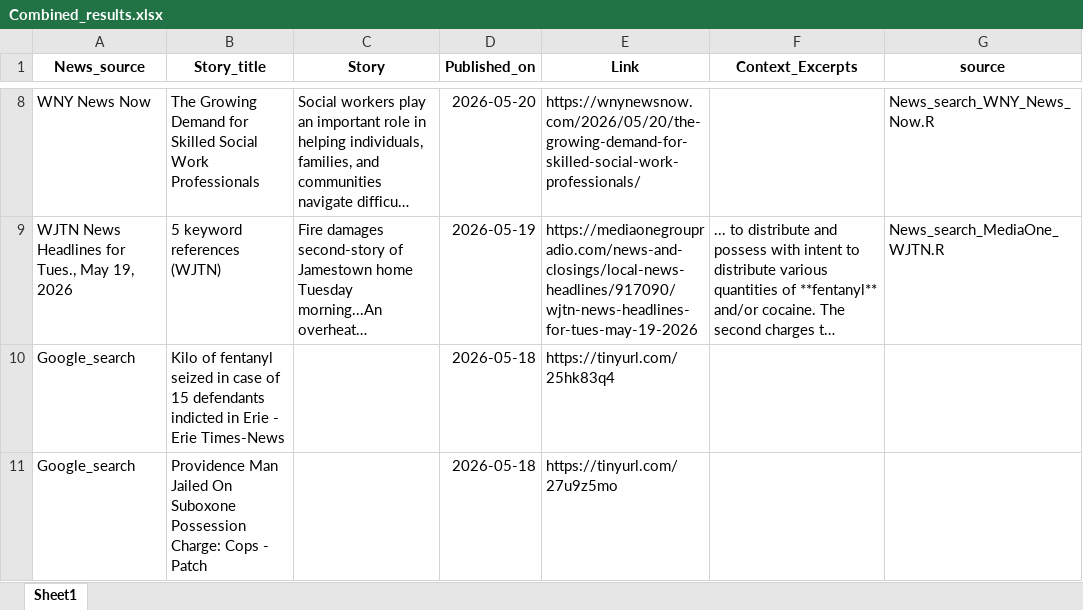
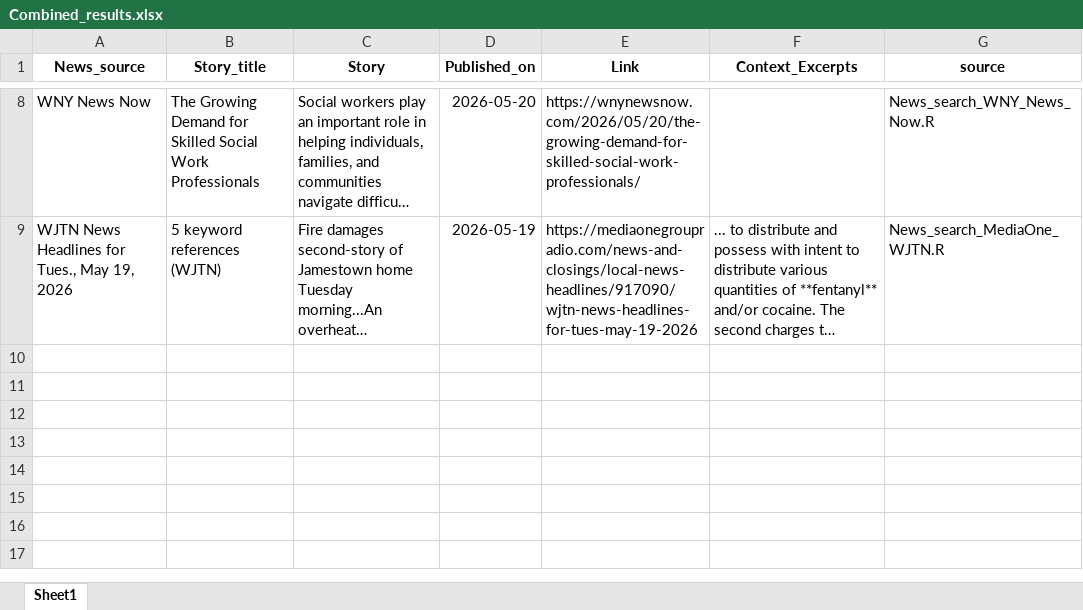
Before and after one commit to twentyandchange/CHQ_Report_W-Tba4YQG, an Excel workbook: Combined_results.xlsx, sheet Sheet1, drawn as a sheet; only a part is shown, gaps mark what is left out; long unchanged cells end in …; values as stored, in another font and other column widths than the file's, no borders; the diff names each change by its address in the sheet, - before the commit and + after, or states it on an @@ line.

```diff
--- a/Combined_results.xlsx (sheet Sheet1)
+++ b/Combined_results.xlsx (sheet Sheet1)
-row 10: Google_search | Kilo of fentanyl seized in case of 15 defendants indicted in Erie - Erie Times-News |  | 2026-05-18 | https://tinyurl.com/25hk83q4
-row 11: Google_search | Providence Man Jailed On Suboxone Possession Charge: Cops - Patch |  | 2026-05-18 | https://tinyurl.com/27u9z5mo
```
Also changed, not shown: 9 other files.
